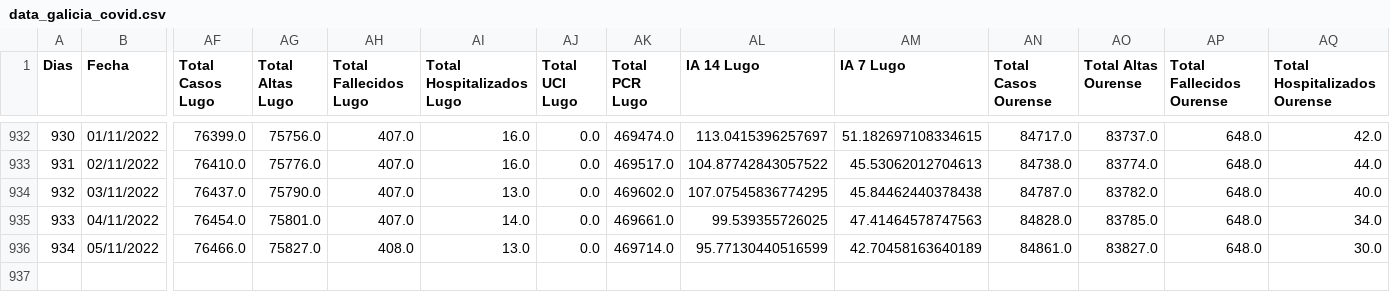
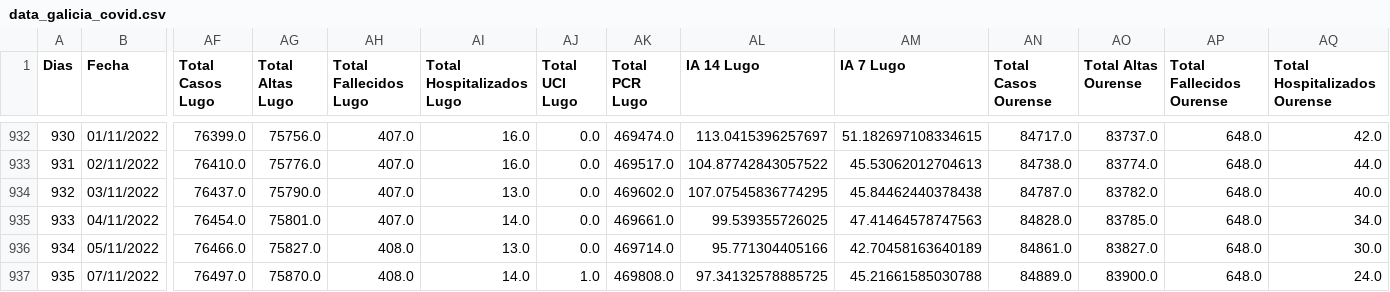
Before and after one commit to dgarcoe/COVID19_Galicia, a CSV file: data_galicia_covid.csv, drawn as a sheet; only a part is shown, gaps mark what is left out; rows hold the shown columns only; the diff names each change by its address in the sheet, - before the commit and + after, or states it on an @@ line.

Commit message:
Added data

```diff
--- a/data_galicia_covid.csv
+++ b/data_galicia_covid.csv
-AL936 (IA 14 Lugo): 95.77130440516599
+AL936 (IA 14 Lugo): 95.771304405166
+row 937: 935 | 07/11/2022 | 76497.0 | 75870.0 | 408.0 | 14.0 | 1.0 | 469808.0 | 97.34132578885725 | 45.21661585030788 | 84889.0 | 83900.0 | 648.0 | 24.0
```
Also changed, not shown: 17 other files.
